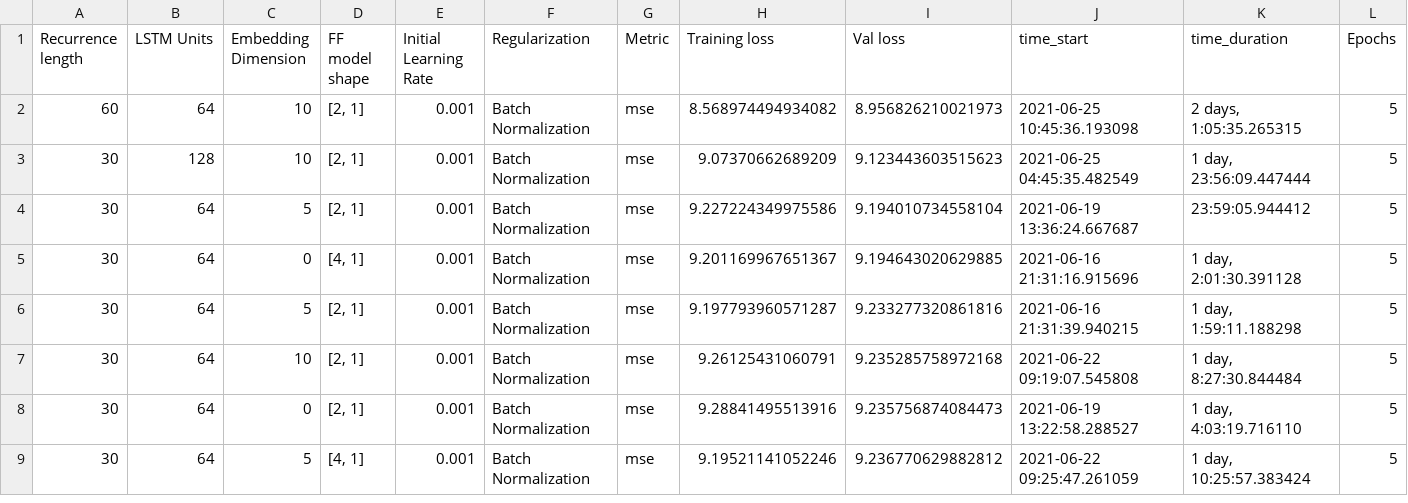
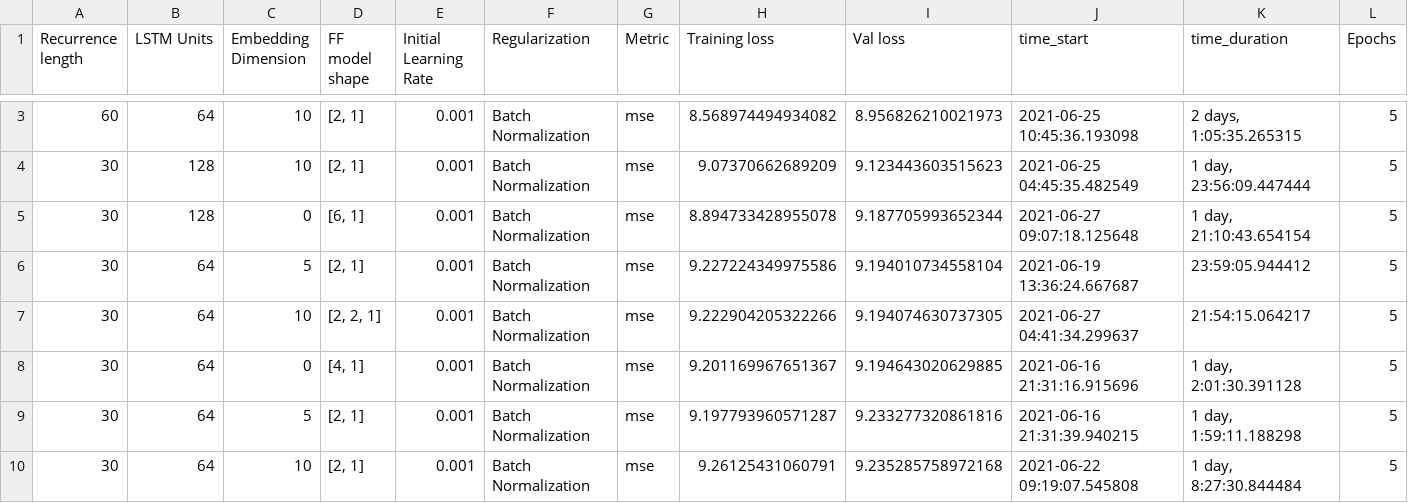
Before and after one commit to aditsharma-projects/RNN-shifts, a CSV file: output/rnn_autotuning_history.csv, drawn as a sheet; only a part is shown, gaps mark what is left out; the shorter side is filled out with more unchanged rows; rows hold the shown columns only; the diff covers the shown part only; the diff names each change by its address in the sheet, - before the commit and + after, or states it on an @@ line.

Commit message:
8.8 val loss

```diff
--- a/output/rnn_autotuning_history.csv
+++ b/output/rnn_autotuning_history.csv
+row 5: 30 | 128 | 0 | [6, 1] | 0.001 | Batch Normalization | mse | 8.894733428955078 | 9.187705993652344 | 2021-06-27 09:07:18.125648 | 1 day, 21:10:43.654154 | 5
+row 7: 30 | 64 | 10 | [2, 2, 1] | 0.001 | Batch Normalization | mse | 9.222904205322266 | 9.194074630737305 | 2021-06-27 04:41:34.299637 | 21:54:15.064217 | 5
```
Also changed, not shown: 3 added rows elsewhere in this file.
